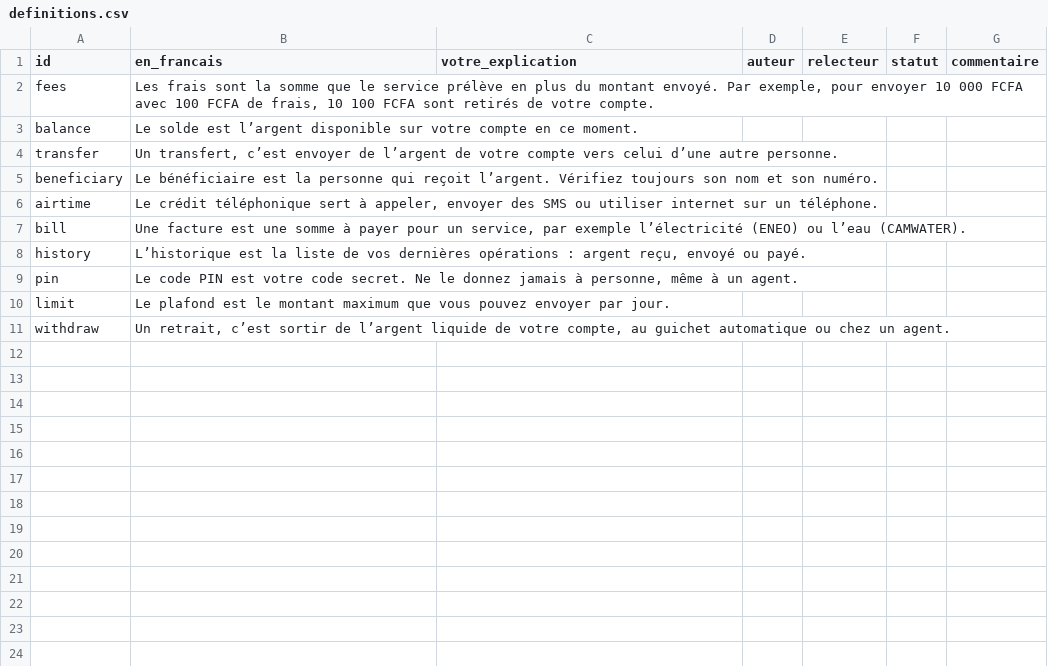
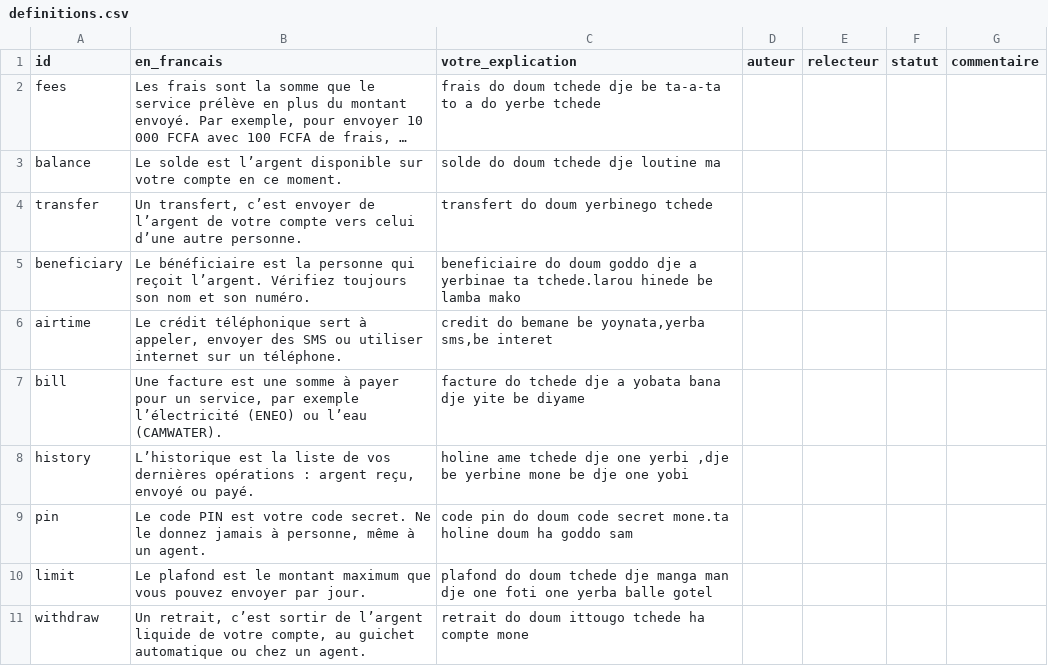
Before and after one commit to Savhel/mon-nkap, a CSV file: collecte/fub/definitions.csv, drawn as a sheet; long unchanged cells end in …; the diff names each change by its address in the sheet, - before the commit and + after, or states it on an @@ line.

```diff
--- a/collecte/fub/definitions.csv
+++ b/collecte/fub/definitions.csv
-C2 (votre_explication): (empty)
+C2 (votre_explication): frais do doum tchede dje be ta-a-ta to a do yerbe tchede
-C3 (votre_explication): (empty)
+C3 (votre_explication): solde do doum tchede dje loutine ma
-C4 (votre_explication): (empty)
+C4 (votre_explication): transfert do doum yerbinego tchede
-C5 (votre_explication): (empty)
+C5 (votre_explication): beneficiaire do doum goddo dje a yerbinae ta tchede.larou hinede be lamba mako
-C6 (votre_explication): (empty)
+C6 (votre_explication): credit do bemane be yoynata,yerba sms,be interet
-C7 (votre_explication): (empty)
+C7 (votre_explication): facture do tchede dje a yobata bana dje yite be diyame
-C8 (votre_explication): (empty)
+C8 (votre_explication): holine ame tchede dje one yerbi ,dje be yerbine mone be dje one yobi
-C9 (votre_explication): (empty)
+C9 (votre_explication): code pin do doum code secret mone.ta holine doum ha goddo sam
-C10 (votre_explication): (empty)
+C10 (votre_explication): plafond do doum tchede dje manga man dje one foti one yerba balle gotel
-C11 (votre_explication): (empty)
+C11 (votre_explication): retrait do doum ittougo tchede ha compte mone
```
Also changed, not shown: collecte/fub/demandes.csv, collecte/fub/lexique.csv, 5 other files.
